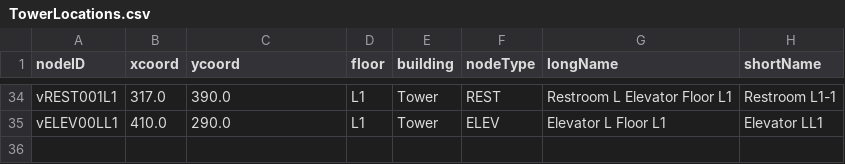
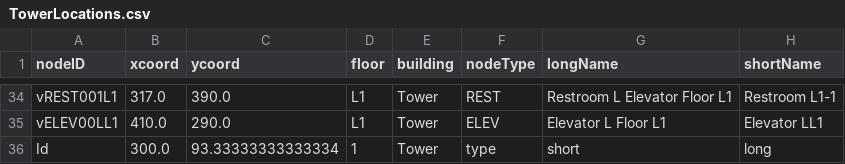
Before and after one commit to Tdonnelly20/Hospital-Application, a CSV file: src/main/resources/edu/wpi/cs3733/d22/teamV/TowerLocations.csv, drawn as a sheet; only a part is shown, gaps mark what is left out.

Commit message:
Location mod and delete fix (mod is still bullying me)

```diff
--- a/src/main/resources/edu/wpi/cs3733/d22/teamV/TowerLocations.csv
+++ b/src/main/resources/edu/wpi/cs3733/d22/teamV/TowerLocations.csv
@@ -35 +35,2 @@ vREST001L1,317.0,390.0,L1,Tower,REST,Restroom L Elevator Floor L1,Restroom L1-1,
 vELEV00LL1,410.0,290.0,L1,Tower,ELEV,Elevator L Floor L1,Elevator LL1,
+Id,300.0,93.33333333333334,1,Tower,type,short,long,
```
Also changed, not shown: 5 other files.
